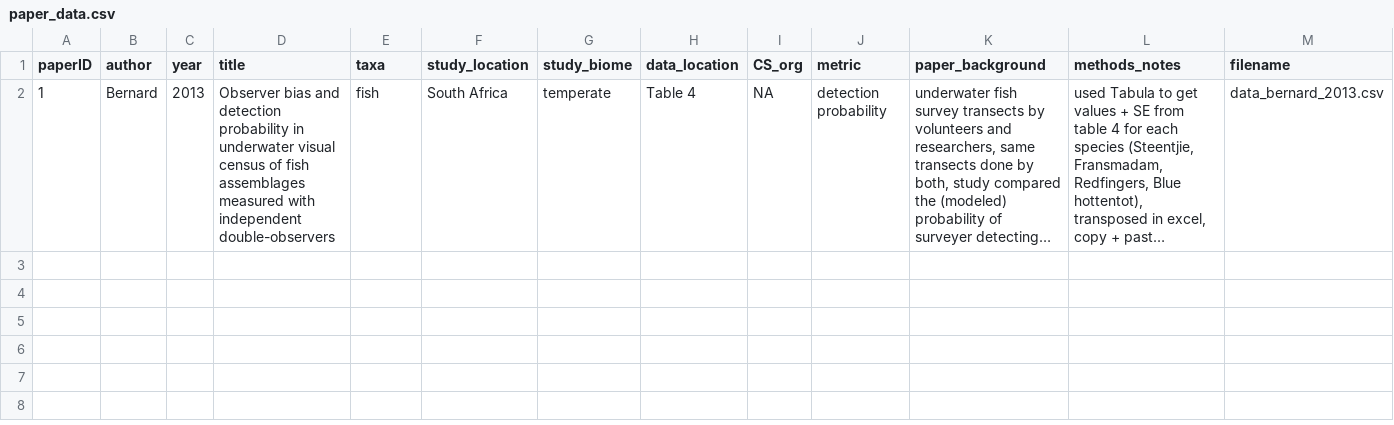
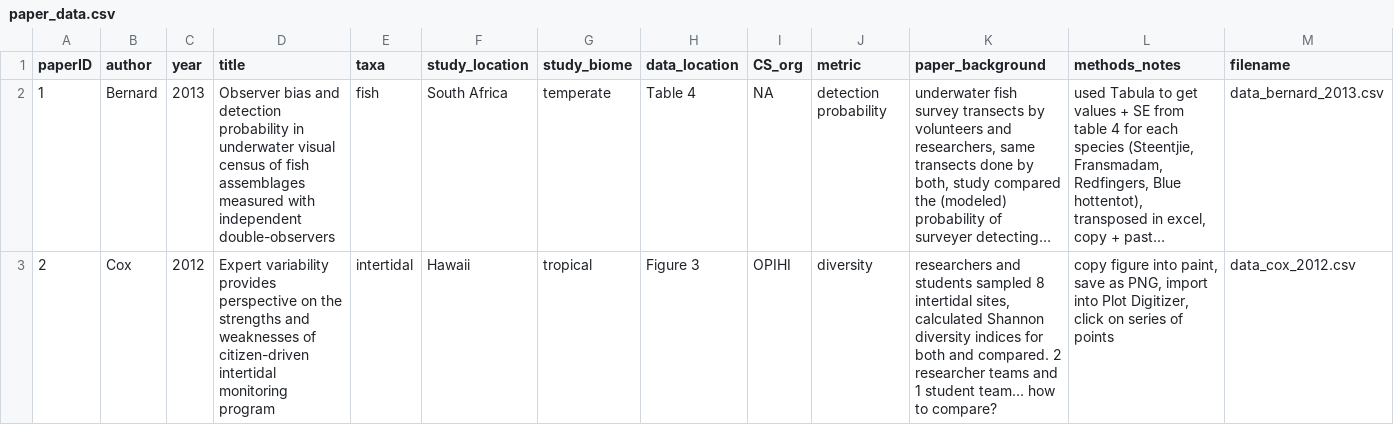
Before and after one commit to aeschmidt/Marine_CitiSci, a CSV file: manuscript/Suzanne_notes/paper_data.csv, drawn as a sheet; long unchanged cells end in …; the diff names each change by its address in the sheet, - before the commit and + after, or states it on an @@ line.

Commit message:
added Cox (2012) paper

```diff
--- a/manuscript/Suzanne_notes/paper_data.csv
+++ b/manuscript/Suzanne_notes/paper_data.csv
+row 3: 2 | Cox | 2012 | Expert variability provides perspective on the strengths and weaknesses of citizen-driven intertidal monitoring program | intertidal | Hawaii | tropical | Figure 3 | OPIHI | diversity | researchers and students sampled 8 intertidal sites, calculated Shannon diversity indices for both and compared. 2 researcher teams and 1 student team… how to compare? | copy figure into paint, save as PNG, import into Plot Digitizer, click on series of points | data_cox_2012.csv
```
